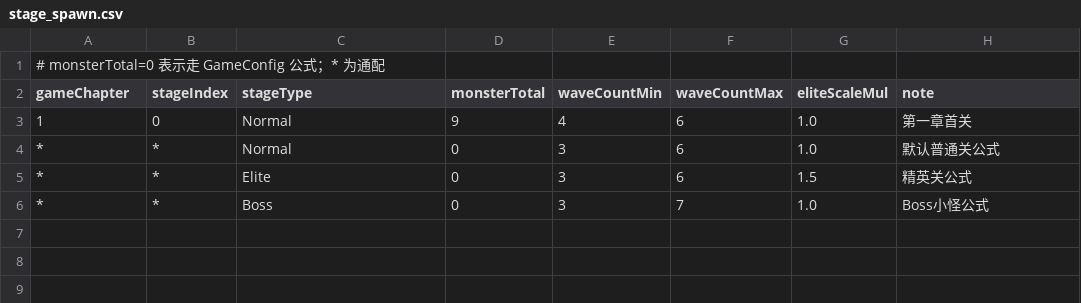
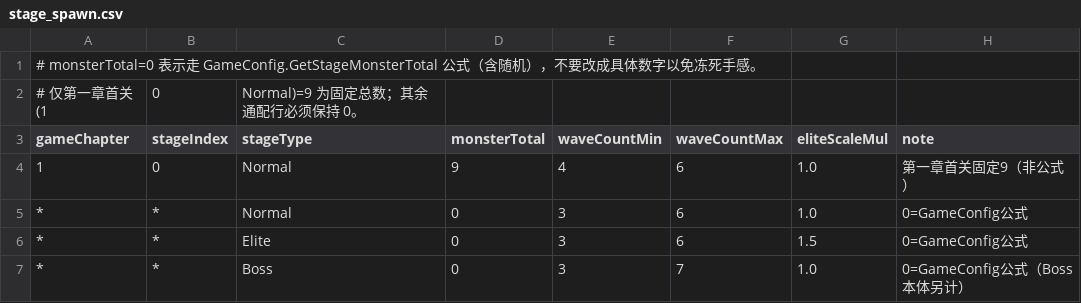
Before and after one commit to fbi02042026/-game, a CSV file: Assets/Data/Source/Tables/stage_spawn.csv, drawn as a sheet.

```diff
--- a/Assets/Data/Source/Tables/stage_spawn.csv
+++ b/Assets/Data/Source/Tables/stage_spawn.csv
@@ -1,6 +1,7 @@
-# monsterTotal=0 表示走 GameConfig 公式；* 为通配
+# monsterTotal=0 表示走 GameConfig.GetStageMonsterTotal 公式（含随机），不要改成具体数字以免冻死手感。
+# 仅第一章首关 (1,0,Normal)=9 为固定总数；其余通配行必须保持 0。
 gameChapter,stageIndex,stageType,monsterTotal,waveCountMin,waveCountMax,eliteScaleMul,note
-1,0,Normal,9,4,6,1.0,第一章首关
-*,*,Normal,0,3,6,1.0,默认普通关公式
-*,*,Elite,0,3,6,1.5,精英关公式
-*,*,Boss,0,3,7,1.0,Boss小怪公式
+1,0,Normal,9,4,6,1.0,第一章首关固定9（非公式）
+*,*,Normal,0,3,6,1.0,0=GameConfig公式
+*,*,Elite,0,3,6,1.5,0=GameConfig公式
+*,*,Boss,0,3,7,1.0,0=GameConfig公式（Boss本体另计）
```
Also changed, not shown: Assets/Data/Source/Tables/wave_slot.csv, 23 other files.
